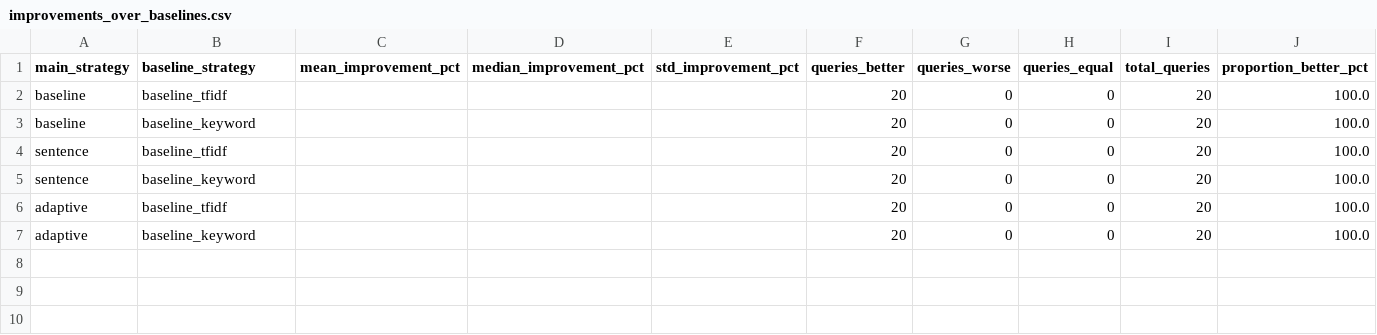
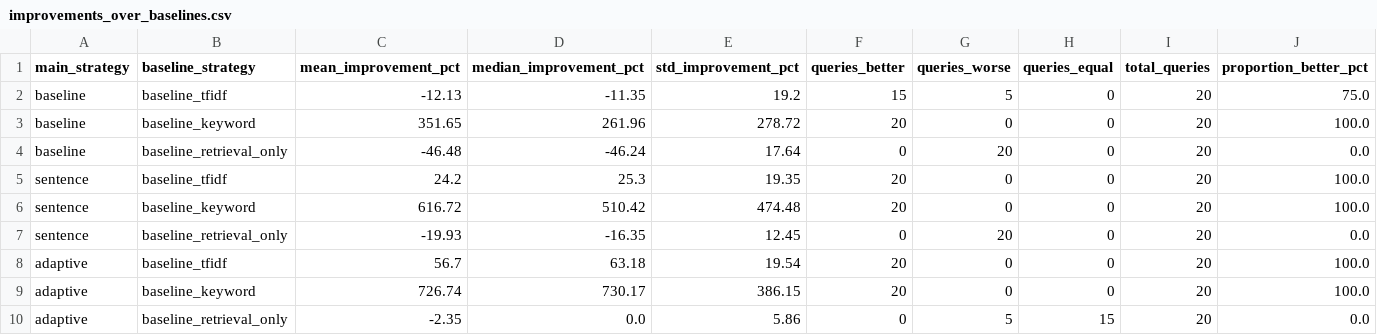
Before and after one commit to tomerbaruch99/lab2, a CSV file: evaluation/evaluation_results/improvements_over_baselines.csv, drawn as a sheet.

```diff
--- a/evaluation/evaluation_results/improvements_over_baselines.csv
+++ b/evaluation/evaluation_results/improvements_over_baselines.csv
@@ -1,7 +1,10 @@
 main_strategy,baseline_strategy,mean_improvement_pct,median_improvement_pct,std_improvement_pct,queries_better,queries_worse,queries_equal,total_queries,proportion_better_pct
-baseline,baseline_tfidf,,,,20,0,0,20,100.0
-baseline,baseline_keyword,,,,20,0,0,20,100.0
-sentence,baseline_tfidf,,,,20,0,0,20,100.0
-sentence,baseline_keyword,,,,20,0,0,20,100.0
-adaptive,baseline_tfidf,,,,20,0,0,20,100.0
-adaptive,baseline_keyword,,,,20,0,0,20,100.0
+baseline,baseline_tfidf,-12.13,-11.35,19.2,15,5,0,20,75.0
+baseline,baseline_keyword,351.65,261.96,278.72,20,0,0,20,100.0
+baseline,baseline_retrieval_only,-46.48,-46.24,17.64,0,20,0,20,0.0
+sentence,baseline_tfidf,24.2,25.3,19.35,20,0,0,20,100.0
+sentence,baseline_keyword,616.72,510.42,474.48,20,0,0,20,100.0
+sentence,baseline_retrieval_only,-19.93,-16.35,12.45,0,20,0,20,0.0
+adaptive,baseline_tfidf,56.7,63.18,19.54,20,0,0,20,100.0
+adaptive,baseline_keyword,726.74,730.17,386.15,20,0,0,20,100.0
+adaptive,baseline_retrieval_only,-2.35,0.0,5.86,0,5,15,20,0.0
```
Also changed, not shown: evaluation/evaluation_results/namespace_statistics.csv, evaluation/evaluation_results/score_distribution.csv, 4 other files.
